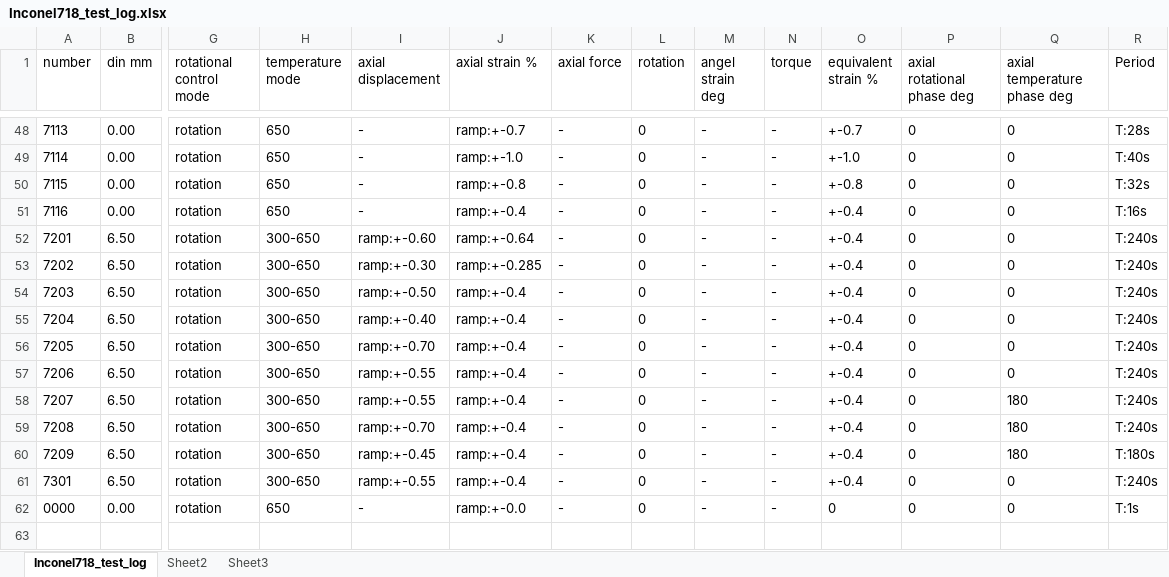
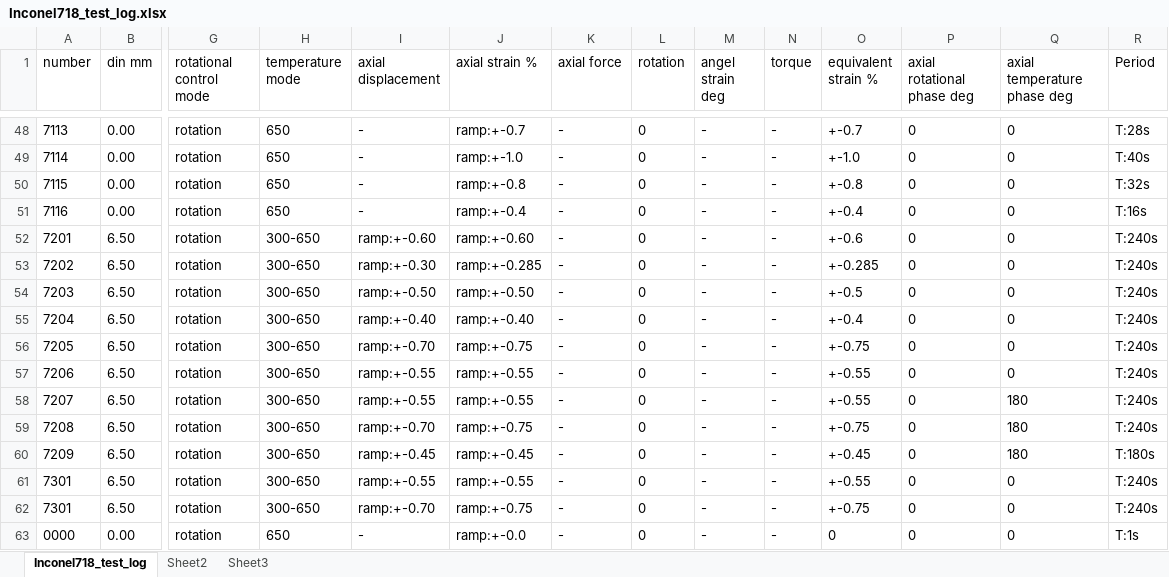
Before and after one commit to sunwhale/python, an Excel workbook: Inconel718_test_log.xlsx, sheet Inconel718_test_log, drawn as a sheet; only a part is shown, gaps mark what is left out; values as stored, in another font and other column widths than the file's, no borders; rows hold the shown columns only; the diff names each change by its address in the sheet, - before the commit and + after, or states it on an @@ line.

```diff
--- a/Inconel718_test_log.xlsx (sheet Inconel718_test_log)
+++ b/Inconel718_test_log.xlsx (sheet Inconel718_test_log)
-J52 (axial strain %): ramp:+-0.64
+J52 (axial strain %): ramp:+-0.60
-O52 (equivalent strain %): +-0.4
+O52 (equivalent strain %): +-0.6
-O53 (equivalent strain %): +-0.4
+O53 (equivalent strain %): +-0.285
-J54 (axial strain %): ramp:+-0.4
+J54 (axial strain %): ramp:+-0.50
-O54 (equivalent strain %): +-0.4
+O54 (equivalent strain %): +-0.5
-J55 (axial strain %): ramp:+-0.4
+J55 (axial strain %): ramp:+-0.40
-J56 (axial strain %): ramp:+-0.4
+J56 (axial strain %): ramp:+-0.75
-O56 (equivalent strain %): +-0.4
+O56 (equivalent strain %): +-0.75
-J57:J58 (axial strain %): ramp:+-0.4
+J57:J58 (axial strain %): ramp:+-0.55
-O57:O58 (equivalent strain %): +-0.4
+O57:O58 (equivalent strain %): +-0.55
-J59 (axial strain %): ramp:+-0.4
+J59 (axial strain %): ramp:+-0.75
-O59 (equivalent strain %): +-0.4
+O59 (equivalent strain %): +-0.75
-J60 (axial strain %): ramp:+-0.4
+J60 (axial strain %): ramp:+-0.45
-O60 (equivalent strain %): +-0.4
+O60 (equivalent strain %): +-0.45
-J61 (axial strain %): ramp:+-0.4
+J61 (axial strain %): ramp:+-0.55
-O61 (equivalent strain %): +-0.4
+O61 (equivalent strain %): +-0.55
+row 62: 7301 | 6.50 | rotation | 300-650 | ramp:+-0.70 | ramp:+-0.75 | - | 0 | - | - | +-0.75 | 0 | 0 | T:240s
```
Also changed, not shown: 10 other files.
